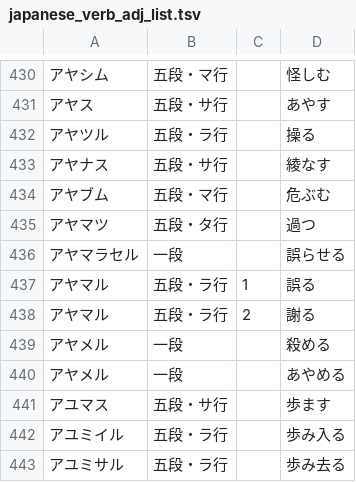
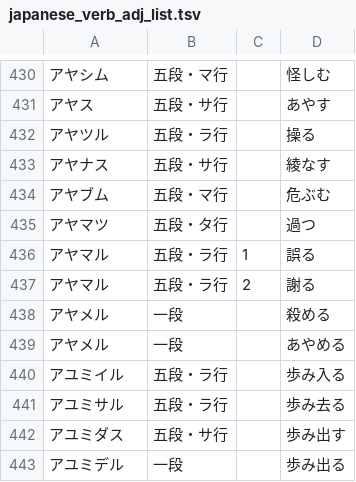
Before and after one commit to hiroshi-manabe/japanese_verb_adj_list, a TSV file: japanese_verb_adj_list.tsv, drawn as a sheet; only a part is shown, gaps mark what is left out; the shorter side is filled out with more unchanged rows; the diff names each change by its address in the sheet, - before the commit and + after, or states it on an @@ line.

Commit message:
Deleted redundunt ones.

```diff
--- a/japanese_verb_adj_list.tsv
+++ b/japanese_verb_adj_list.tsv
-row 436: アヤマラセル | 一段 |  | 誤らせる
-row 441: アユマス | 五段・サ行 |  | 歩ます
```
